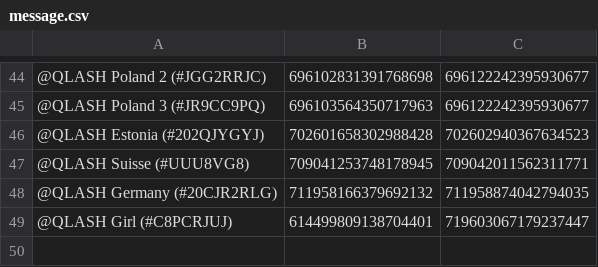
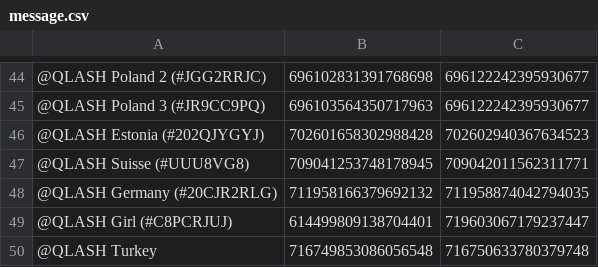
Before and after one commit to lorycontixd/qlashbot, a CSV file: message.csv, drawn as a sheet; only a part is shown, gaps mark what is left out; the diff names each change by its address in the sheet, - before the commit and + after, or states it on an @@ line.

```diff
--- a/message.csv
+++ b/message.csv
+row 50: @QLASH Turkey | 716749853086056548 | 716750633780379748
```
Also changed, not shown: 2 other files.
